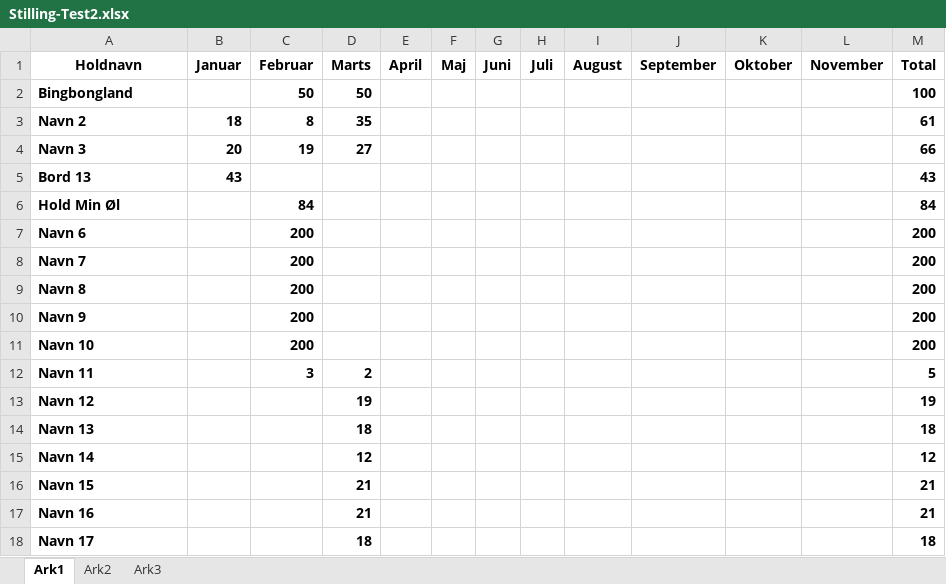
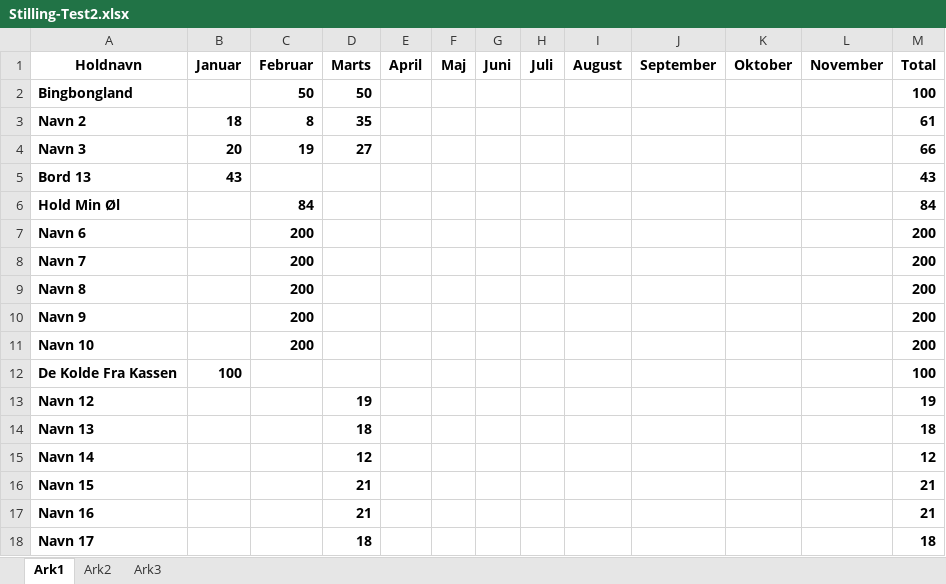
Before and after one commit to chboe/holdquizzen, an Excel workbook: Stilling-Test2.xlsx, sheet Ark1, drawn as a sheet; values as stored, in another font and other column widths than the file's, no borders; removed rows and columns are numbered as before the commit, all else as after; the diff names each change by its address in the sheet, - before the commit and + after, or states it on an @@ line.

```diff
--- a/Stilling-Test2.xlsx (sheet Ark1)
+++ b/Stilling-Test2.xlsx (sheet Ark1)
-row 12: Navn 11 |  | 3 | 2 |  |  |  |  |  |  |  |  | 5
+row 12: De Kolde Fra Kassen | 100 |  |  |  |  |  |  |  |  |  |  | 100
```
Also changed, not shown: 1 other file.
